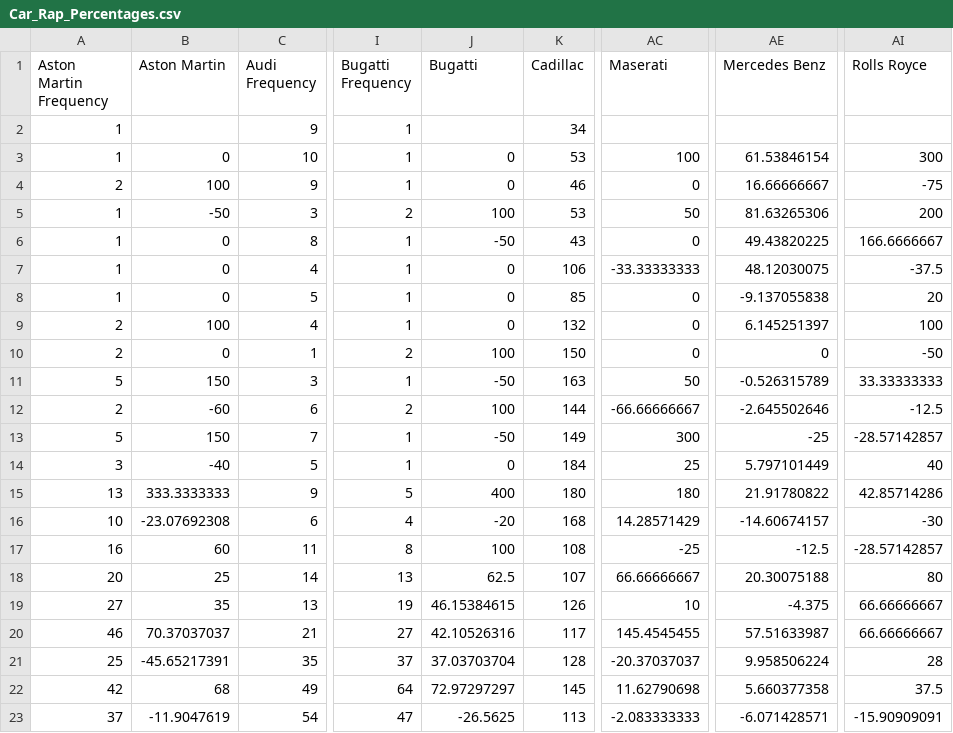
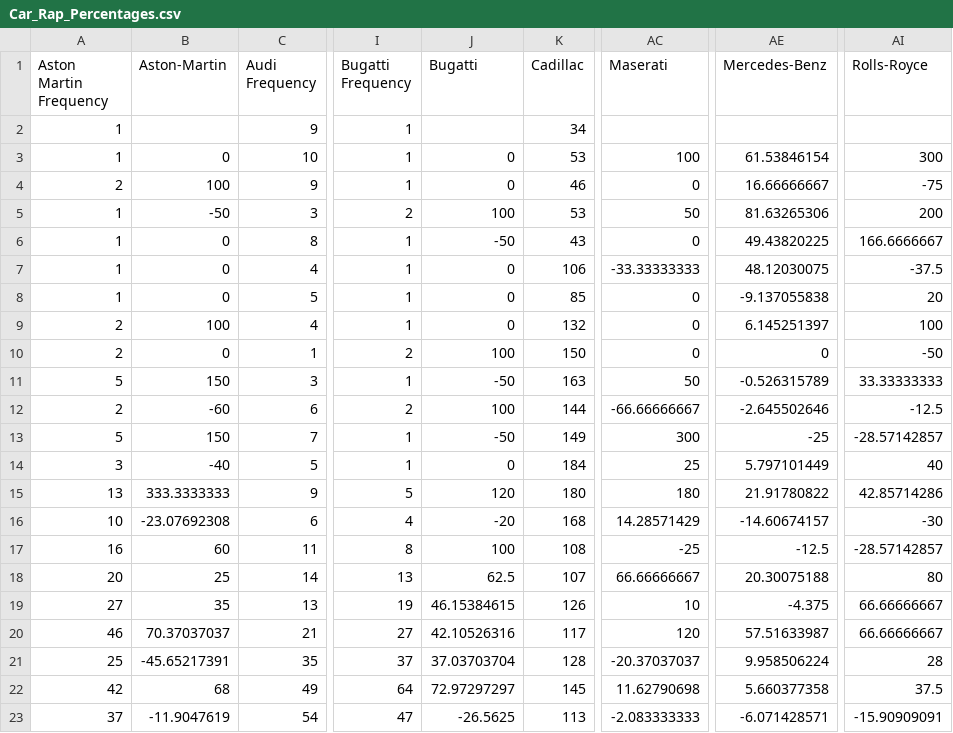
Before and after one commit to leah-ajmani/P2-CS3300, a CSV file: Car_Rap_Percentages.csv, drawn as a sheet; only a part is shown, gaps mark what is left out; the diff names each change by its address in the sheet, - before the commit and + after, or states it on an @@ line.

```diff
--- a/Car_Rap_Percentages.csv
+++ b/Car_Rap_Percentages.csv
-B1: Aston Martin
+B1: Aston-Martin
-AE1: Mercedes Benz
+AE1: Mercedes-Benz
-AI1: Rolls Royce
+AI1: Rolls-Royce
-J15 (Bugatti): 400
+J15 (Bugatti): 120
-AC20 (Maserati): 145.4545455
+AC20 (Maserati): 120
```
Also changed, not shown: 1 other file.
